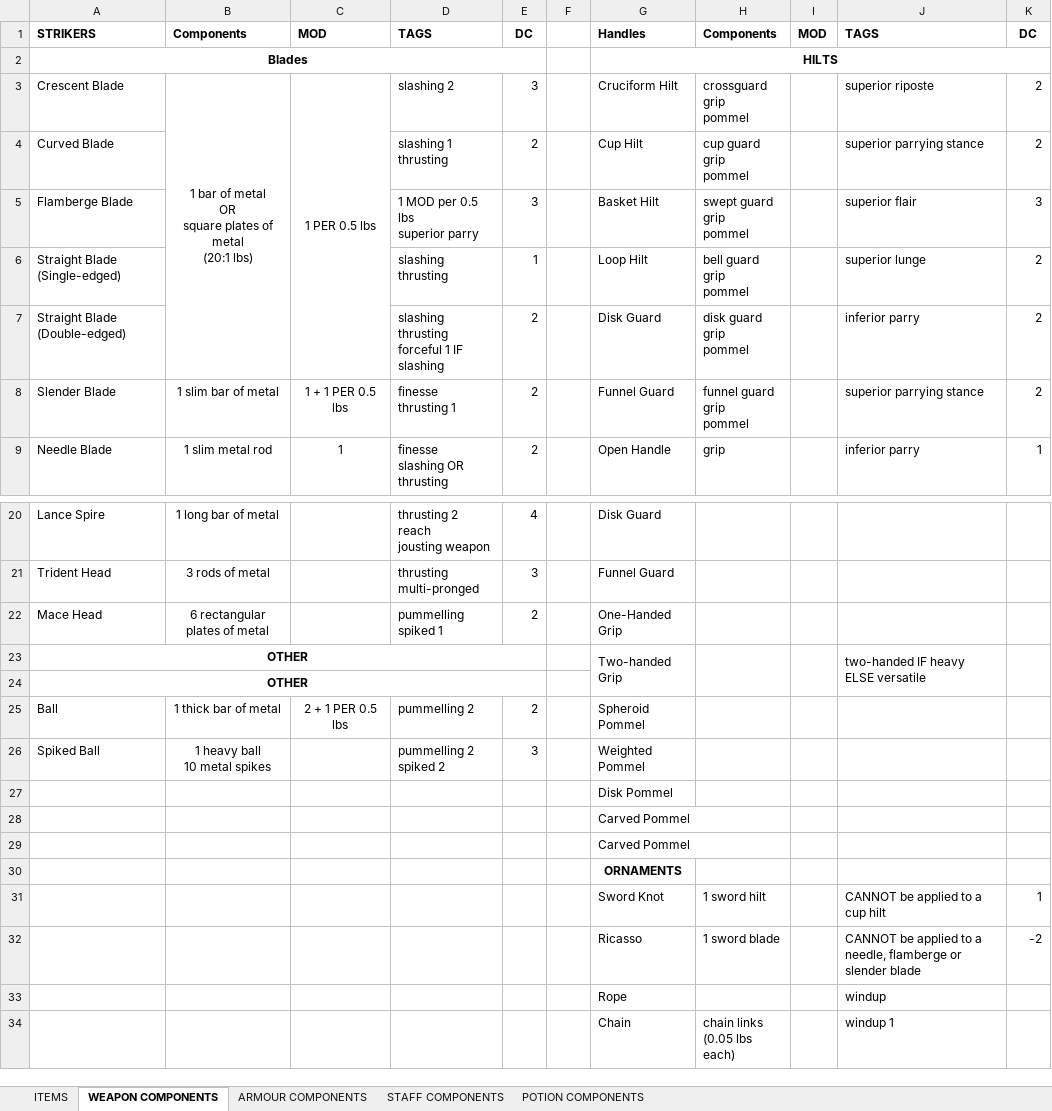
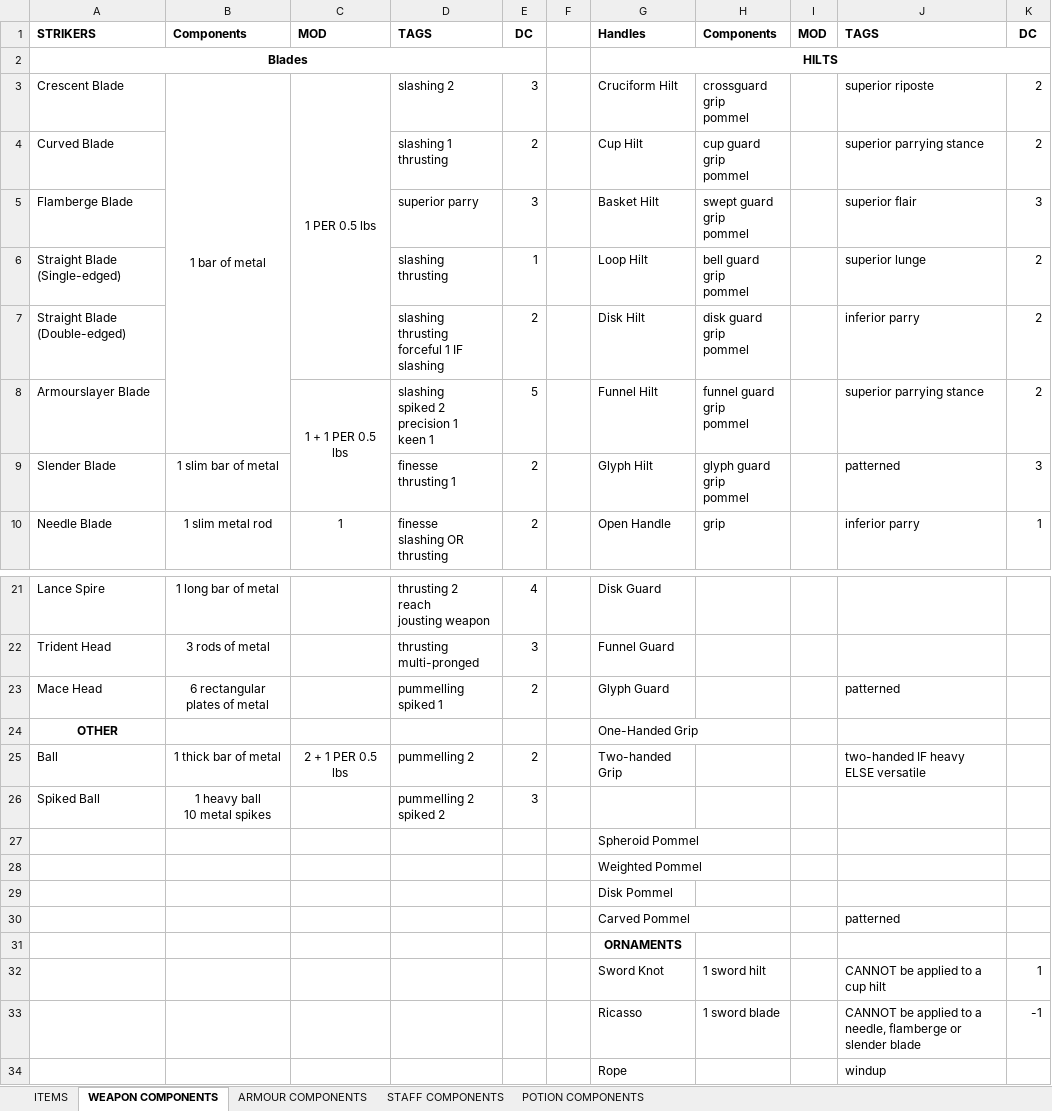
Before and after one commit to FurukizuKishi/materials_and_crafting, an Excel workbook: Items and Components.xlsx, sheet WEAPON COMPONENTS, drawn as a sheet; only a part is shown, gaps mark what is left out; the shorter side is filled out with more unchanged rows; values as stored, in another font and other column widths than the file's, no borders; removed rows and columns are numbered as before the commit, all else as after; ↵ is a line break in a cell; the diff names each change by its address in the sheet, - before the commit and + after, or states it on an @@ line.

```diff
--- a/Items and Components.xlsx (sheet WEAPON COMPONENTS)
+++ b/Items and Components.xlsx (sheet WEAPON COMPONENTS)
-B3: 1 bar of metal ↵ OR ↵ square plates of metal ↵ (20:1 lbs)
+B3: 1 bar of metal
-D5: 1 MOD per 0.5 lbs ↵ superior parry
+D5: superior parry
-G7: Disk Guard
+G7: Disk Hilt
+row 8: Armourslayer Blade |  | 1 + 1 PER 0.5 lbs | slashing ↵ spiked 2 ↵ precision 1 ↵ keen 1 | 5 |  | Funnel Hilt | funnel guard ↵ grip ↵ pommel |  | superior parrying stance | 2
-C9: 1 + 1 PER 0.5 lbs
+C9: (empty)
-G9: Funnel Guard
+G9: Glyph Hilt
-H9: funnel guard ↵ grip ↵ pommel
+H9: glyph guard ↵ grip ↵ pommel
-J9: superior parrying stance
+J9: patterned
-K9: 2
+K9: 3
-G23: One-Handed Grip
+G23: Glyph Guard
-J23: (empty)
+J23: patterned
-row 23: OTHER |  |  |  |  |  | Two-handed Grip |  |  | two-handed IF heavy ↵ ELSE versatile
-A24:E24 merged
-G24: (empty)
+G24: One-Handed Grip
-G25: Spheroid Pommel
+G25: Two-handed Grip
-J25: (empty)
+J25: two-handed IF heavy ↵ ELSE versatile
-G26: Weighted Pommel
+G26: (empty)
+row 27:  |  |  |  |  |  | Spheroid Pommel
+row 28:  |  |  |  |  |  | Weighted Pommel
-J30: (empty)
+J30: patterned
-row 29:  |  |  |  |  |  | Carved Pommel
-K33: -2
+K33: -1
```
Also changed, not shown: sheet ITEMS, sheet ARMOUR COMPONENTS, Tags and Affinities.xlsx, 1 other file.
